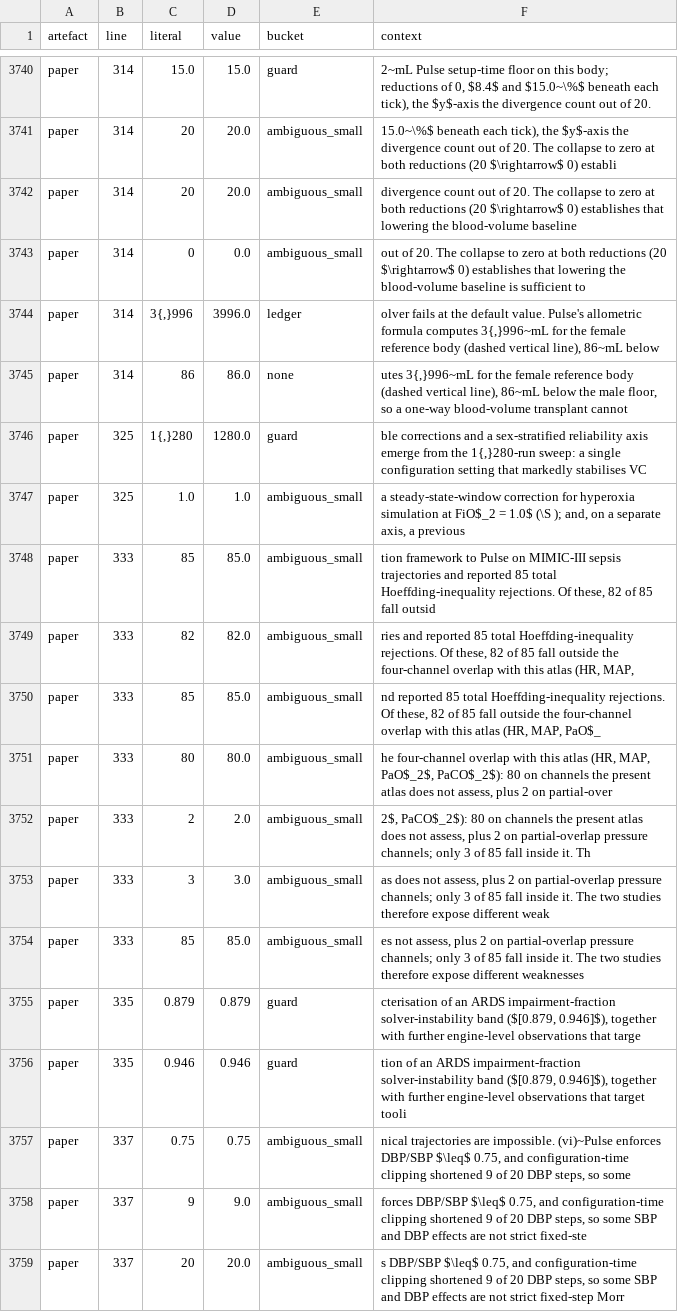
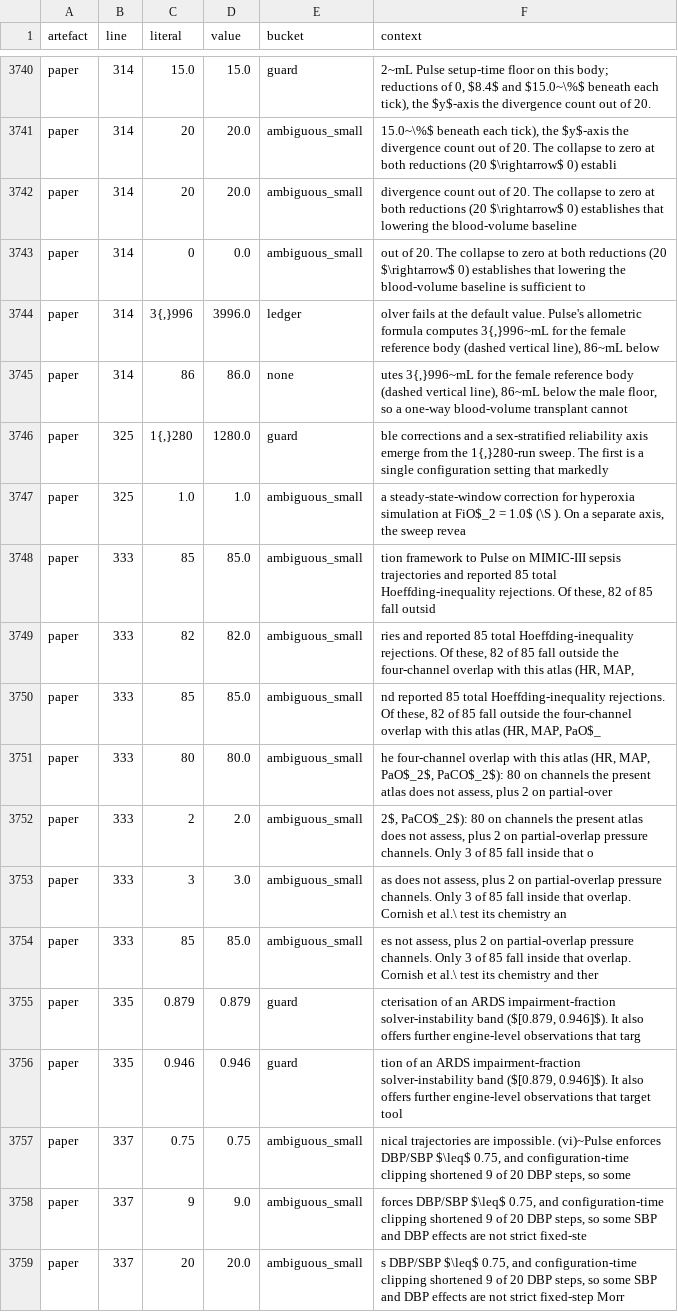
Before and after one commit to sadc-lab/pulse_reliability_atlas, a CSV file: results/number_audit/inventory.csv, drawn as a sheet; only a part is shown, gaps mark what is left out.

Commit message:
[AUDIT] Refresh the three number and prose inventories after 0396ed8
scripts/audit_number_inventory.py, audit_number_words.py and
audit_prose_quantifiers.py rerun after the Discussion edit, all exit 0.
Every changed row is a paper row at L325-L341.

- inventory.csv: 7 rows, context column only (L325 "1{,}280" and "1.0";
  L333 "2", "3", "85"; L335 "0.879", "0.946"). No value, line number or
  class changes. summary.json is unchanged (anchors_run 394, 0 skipped).
- number_words.csv: two rows added, two removed, the rest context only.
  Added: L325 "first" and "second" (ordinal), from "The first is ... The
  second is ..." in the split enumeration. Removed: L333 "two" and "one"
  (cardinal), from the deleted Cornish restatement ("The two studies ...
  rather than the same one"). L339 "one" -> "One" (new sentence start).
  number_words_summary.json: ordinal 32 -> 34 in the paper (185 -> 187
  overall), cardinal 205 -> 203 (1,157 -> 1,155); first 11 -> 12, second
  16 -> 17, one 46 -> 45, two 37 -> 36.
- prose_quantifiers.csv: one row added, one removed, the rest context
  only. Added: L325 "first" (class priority) from "The first is". The
  class is lexical: "the first stage" (L325) and "envelope first" (L339)
  were already filed under it, and this "first" is an enumerator, not a
  priority claim. Removed: L333 "same" (identity), from the deleted
  Cornish sentence. "only" -> "Only" at L333 (new sentence start).
  prose_quantifiers_summary.json: priority 11 -> 12 (74 -> 75 overall),
  identity 21 -> 20 (244 -> 243).

The masked files, masked_by_rule.csv and residue_by_literal.csv are
unchanged.

```diff
--- a/results/number_audit/inventory.csv
+++ b/results/number_audit/inventory.csv
@@ -3745,4 +3745,4 @@ paper,314,"3{,}996",3996.0,ledger,"olver fails at the default value. Pulse's all
 paper,314,86,86.0,none,"utes 3{,}996~mL for the female reference body (dashed vertical line), 86~mL below the male floor, so a one-way blood-volume transplant cannot"
-paper,325,"1{,}280",1280.0,guard,"ble corrections and a sex-stratified reliability axis emerge from the 1{,}280-run sweep: a single configuration setting that markedly stabilises VC"
-paper,325,1.0,1.0,ambiguous_small,"a steady-state-window correction for hyperoxia simulation at FiO$_2 = 1.0$ (\S ); and, on a separate axis, a previous"
+paper,325,"1{,}280",1280.0,guard,"ble corrections and a sex-stratified reliability axis emerge from the 1{,}280-run sweep. The first is a single configuration setting that markedly"
+paper,325,1.0,1.0,ambiguous_small,"a steady-state-window correction for hyperoxia simulation at FiO$_2 = 1.0$ (\S ). On a separate axis, the sweep revea"
 paper,333,85,85.0,ambiguous_small,"tion framework to Pulse on MIMIC-III sepsis trajectories and reported 85 total Hoeffding-inequality rejections. Of these, 82 of 85 fall outsid"
@@ -3751,7 +3751,7 @@ paper,333,85,85.0,ambiguous_small,"nd reported 85 total Hoeffding-inequality rej
 paper,333,80,80.0,ambiguous_small,"he four-channel overlap with this atlas (HR, MAP, PaO$_2$, PaCO$_2$): 80 on channels the present atlas does not assess, plus 2 on partial-over"
-paper,333,2,2.0,ambiguous_small,"2$, PaCO$_2$): 80 on channels the present atlas does not assess, plus 2 on partial-overlap pressure channels; only 3 of 85 fall inside it. Th"
-paper,333,3,3.0,ambiguous_small,"as does not assess, plus 2 on partial-overlap pressure channels; only 3 of 85 fall inside it. The two studies therefore expose different weak"
-paper,333,85,85.0,ambiguous_small,"es not assess, plus 2 on partial-overlap pressure channels; only 3 of 85 fall inside it. The two studies therefore expose different weaknesses"
-paper,335,0.879,0.879,guard,"cterisation of an ARDS impairment-fraction solver-instability band ($[0.879, 0.946]$), together with further engine-level observations that targe"
-paper,335,0.946,0.946,guard,"tion of an ARDS impairment-fraction solver-instability band ($[0.879, 0.946]$), together with further engine-level observations that target tooli"
+paper,333,2,2.0,ambiguous_small,"2$, PaCO$_2$): 80 on channels the present atlas does not assess, plus 2 on partial-overlap pressure channels. Only 3 of 85 fall inside that o"
+paper,333,3,3.0,ambiguous_small,"as does not assess, plus 2 on partial-overlap pressure channels. Only 3 of 85 fall inside that overlap. Cornish et al.\ test its chemistry an"
+paper,333,85,85.0,ambiguous_small,"es not assess, plus 2 on partial-overlap pressure channels. Only 3 of 85 fall inside that overlap. Cornish et al.\ test its chemistry and ther"
+paper,335,0.879,0.879,guard,"cterisation of an ARDS impairment-fraction solver-instability band ($[0.879, 0.946]$). It also offers further engine-level observations that targ"
+paper,335,0.946,0.946,guard,"tion of an ARDS impairment-fraction solver-instability band ($[0.879, 0.946]$). It also offers further engine-level observations that target tool"
 paper,337,0.75,0.75,ambiguous_small,"nical trajectories are impossible. (vi)~Pulse enforces DBP/SBP $\leq$ 0.75, and configuration-time clipping shortened 9 of 20 DBP steps, so some"
```
Also changed, not shown: results/number_audit/number_words.csv, results/number_audit/prose_quantifiers.csv, 2 other files.
